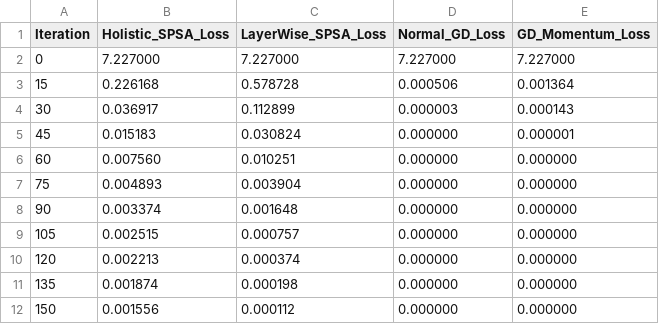
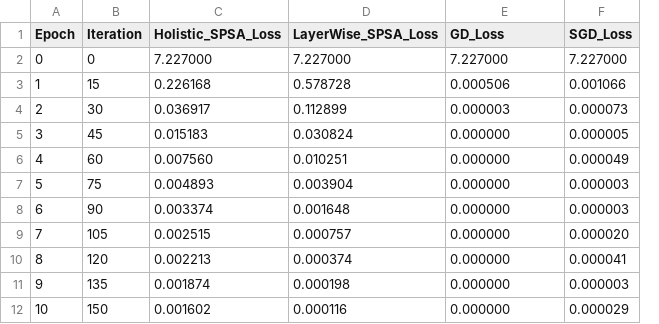
Before and after one commit to Ananth170404/SPSA-Paper-Implementation, a CSV file: demo/implementation demonstration/figures/part1_math_convergence_intervals.csv, drawn as a sheet; removed rows and columns are numbered as before the commit, all else as after; the diff names each change by its address in the sheet, - before the commit and + after, or states it on an @@ line.

```diff
--- a/demo/implementation demonstration/figures/part1_math_convergence_intervals.csv
+++ b/demo/implementation demonstration/figures/part1_math_convergence_intervals.csv
+column A (Epoch), rows 2-12: 0 | 1 | 2 | 3 | 4 | 5 | 6 | 7 | 8 | 9 | 10
-column E (GD_Momentum_Loss), rows 2-12: 7.227000 | 0.001364 | 0.000143 | 0.000001 | 0.000000 | 0.000000 | 0.000000 | 0.000000 | 0.000000 | 0.000000 | 0.000000
+column F (SGD_Loss), rows 2-12: 7.227000 | 0.001066 | 0.000073 | 0.000005 | 0.000049 | 0.000003 | 0.000003 | 0.000020 | 0.000041 | 0.000003 | 0.000029
-E1: Normal_GD_Loss
+E1: GD_Loss
-C12 (Holistic_SPSA_Loss): 0.001556
+C12 (Holistic_SPSA_Loss): 0.001602
-D12 (LayerWise_SPSA_Loss): 0.000112
+D12 (LayerWise_SPSA_Loss): 0.000116
```
Also changed, not shown: demo/implementation demonstration/figures/loss_every_20_epochs.csv, 9 other files.
